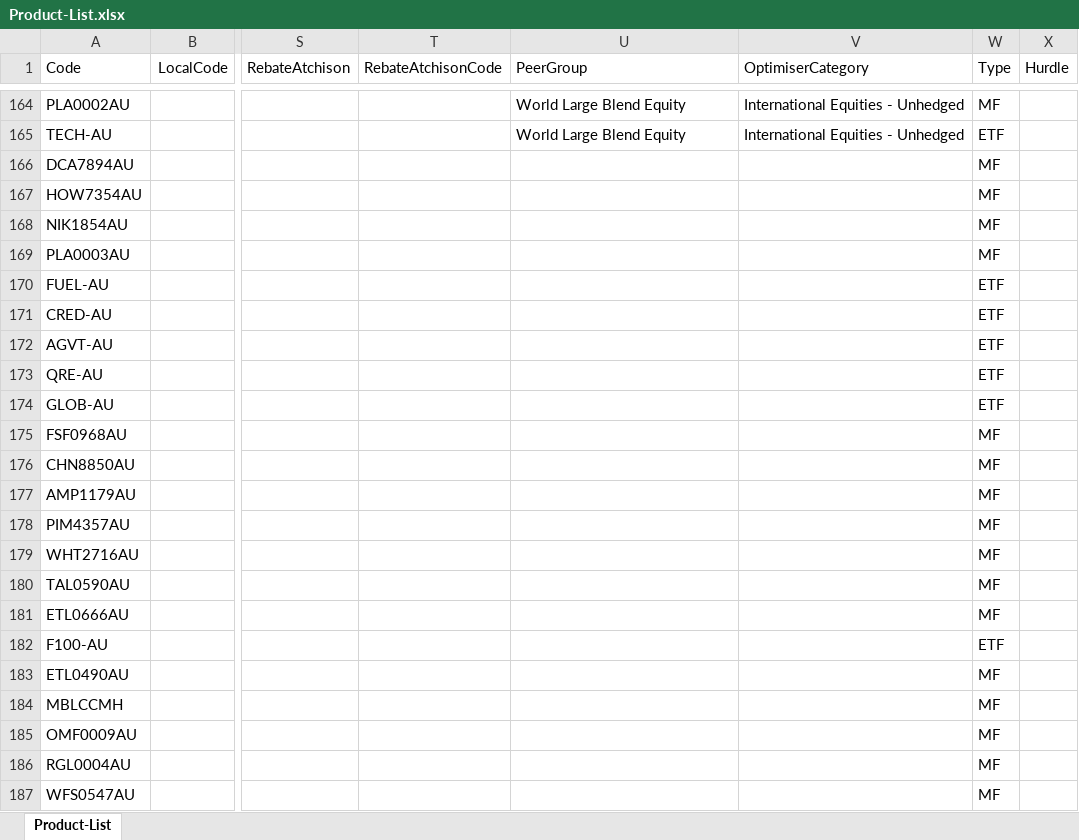
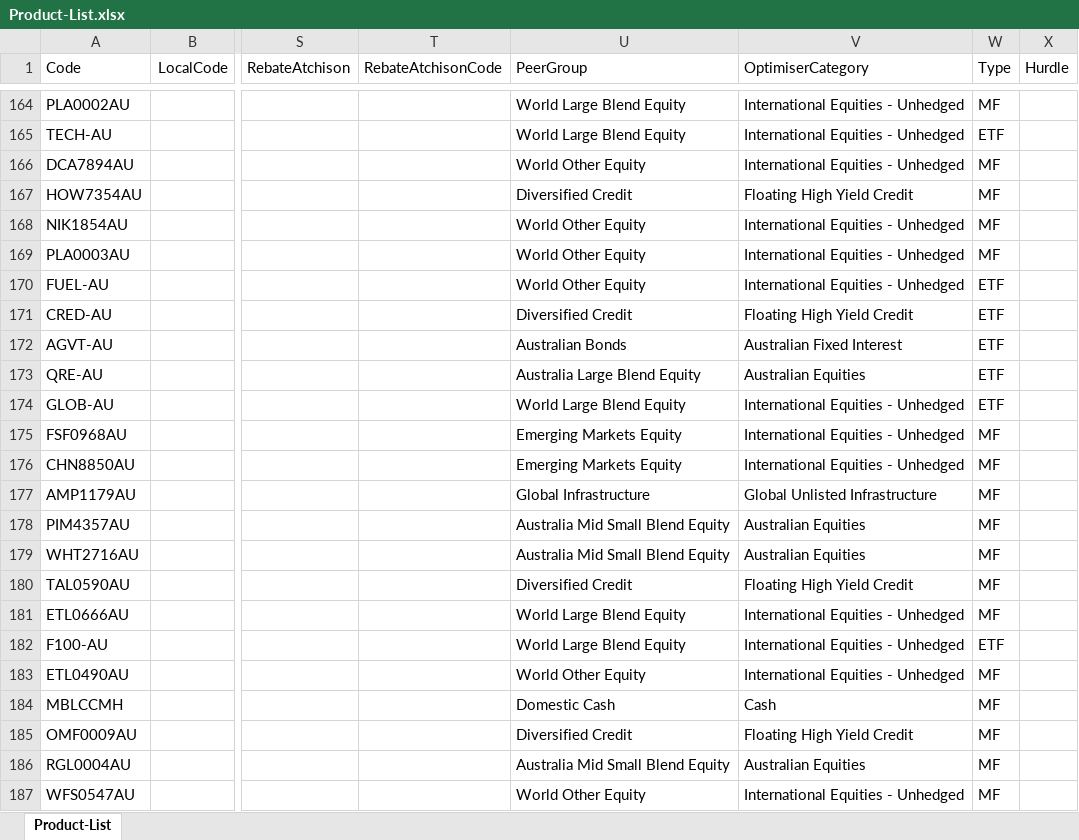
Before and after one commit to KevToohey/AtchisonAttribution, an Excel workbook: Product-List.xlsx, sheet Product-List, drawn as a sheet; only a part is shown, gaps mark what is left out; values as stored, in another font and other column widths than the file's, no borders; the diff covers the shown part only; the diff names each change by its address in the sheet, - before the commit and + after, or states it on an @@ line.

Commit message:
Add files via upload

```diff
--- a/Product-List.xlsx (sheet Product-List)
+++ b/Product-List.xlsx (sheet Product-List)
-U166 (PeerGroup): (empty)
+U166 (PeerGroup): World Other Equity
-V166 (OptimiserCategory): (empty)
+V166 (OptimiserCategory): International Equities - Unhedged
-U167 (PeerGroup): (empty)
+U167 (PeerGroup): Diversified Credit
-V167 (OptimiserCategory): (empty)
+V167 (OptimiserCategory): Floating High Yield Credit
-U168:U170 (PeerGroup): (empty)
+U168:U170 (PeerGroup): World Other Equity
-V168:V170 (OptimiserCategory): (empty)
+V168:V170 (OptimiserCategory): International Equities - Unhedged
-U171 (PeerGroup): (empty)
+U171 (PeerGroup): Diversified Credit
-V171 (OptimiserCategory): (empty)
+V171 (OptimiserCategory): Floating High Yield Credit
-U172 (PeerGroup): (empty)
+U172 (PeerGroup): Australian Bonds
-V172 (OptimiserCategory): (empty)
+V172 (OptimiserCategory): Australian Fixed Interest
-U173 (PeerGroup): (empty)
+U173 (PeerGroup): Australia Large Blend Equity
-V173 (OptimiserCategory): (empty)
+V173 (OptimiserCategory): Australian Equities
-U174 (PeerGroup): (empty)
+U174 (PeerGroup): World Large Blend Equity
-V174:V176 (OptimiserCategory): (empty)
+V174:V176 (OptimiserCategory): International Equities - Unhedged
-U175:U176 (PeerGroup): (empty)
+U175:U176 (PeerGroup): Emerging Markets Equity
-U177 (PeerGroup): (empty)
+U177 (PeerGroup): Global Infrastructure
-V177 (OptimiserCategory): (empty)
+V177 (OptimiserCategory): Global Unlisted Infrastructure
-U178:U179 (PeerGroup): (empty)
+U178:U179 (PeerGroup): Australia Mid Small Blend Equity
-V178:V179 (OptimiserCategory): (empty)
+V178:V179 (OptimiserCategory): Australian Equities
-U180 (PeerGroup): (empty)
+U180 (PeerGroup): Diversified Credit
-V180 (OptimiserCategory): (empty)
+V180 (OptimiserCategory): Floating High Yield Credit
-U181:U182 (PeerGroup): (empty)
+U181:U182 (PeerGroup): World Large Blend Equity
-V181:V183 (OptimiserCategory): (empty)
+V181:V183 (OptimiserCategory): International Equities - Unhedged
-U183 (PeerGroup): (empty)
+U183 (PeerGroup): World Other Equity
-U184 (PeerGroup): (empty)
+U184 (PeerGroup): Domestic Cash
-V184 (OptimiserCategory): (empty)
+V184 (OptimiserCategory): Cash
-U185 (PeerGroup): (empty)
+U185 (PeerGroup): Diversified Credit
-V185 (OptimiserCategory): (empty)
+V185 (OptimiserCategory): Floating High Yield Credit
-U186 (PeerGroup): (empty)
+U186 (PeerGroup): Australia Mid Small Blend Equity
-V186 (OptimiserCategory): (empty)
+V186 (OptimiserCategory): Australian Equities
-U187 (PeerGroup): (empty)
+U187 (PeerGroup): World Other Equity
-V187 (OptimiserCategory): (empty)
+V187 (OptimiserCategory): International Equities - Unhedged
```
Also changed, not shown: 8 edited cells elsewhere in this sheet.
